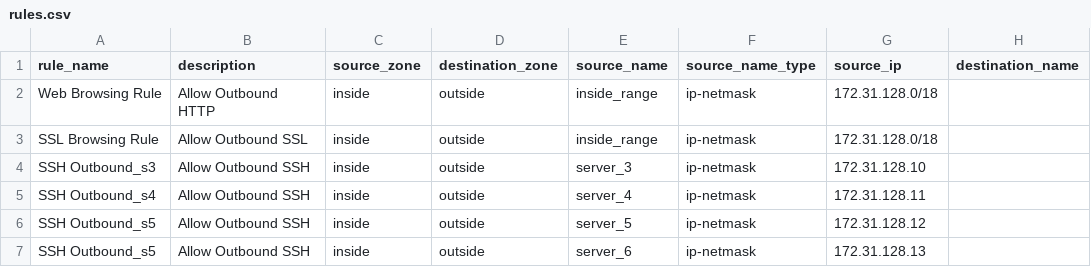
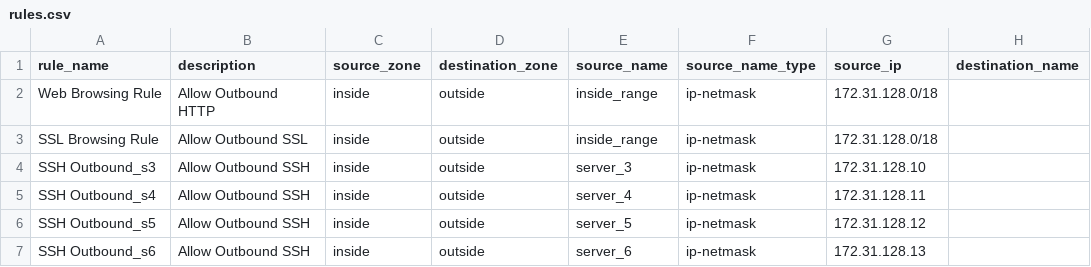
Before and after one commit to wtd8/ansible-pan-labs, a CSV file: roles/add_rules_mass/files/rules.csv, drawn as a sheet; only a part is shown; the diff names each change by its address in the sheet, - before the commit and + after, or states it on an @@ line.

Commit message:
Update rules.csv

```diff
--- a/roles/add_rules_mass/files/rules.csv
+++ b/roles/add_rules_mass/files/rules.csv
-A7 (rule_name): SSH Outbound_s5
+A7 (rule_name): SSH Outbound_s6
```
